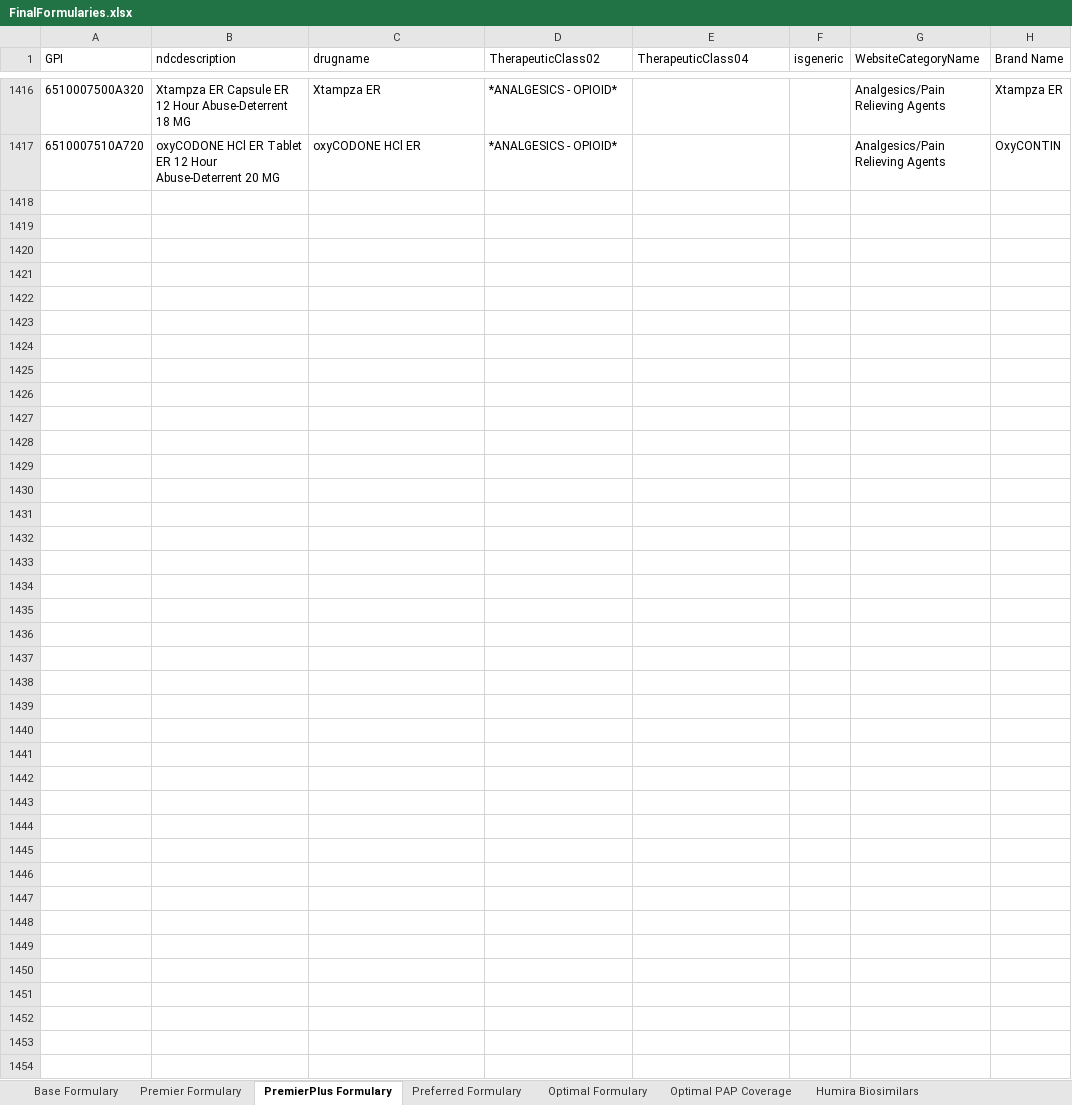
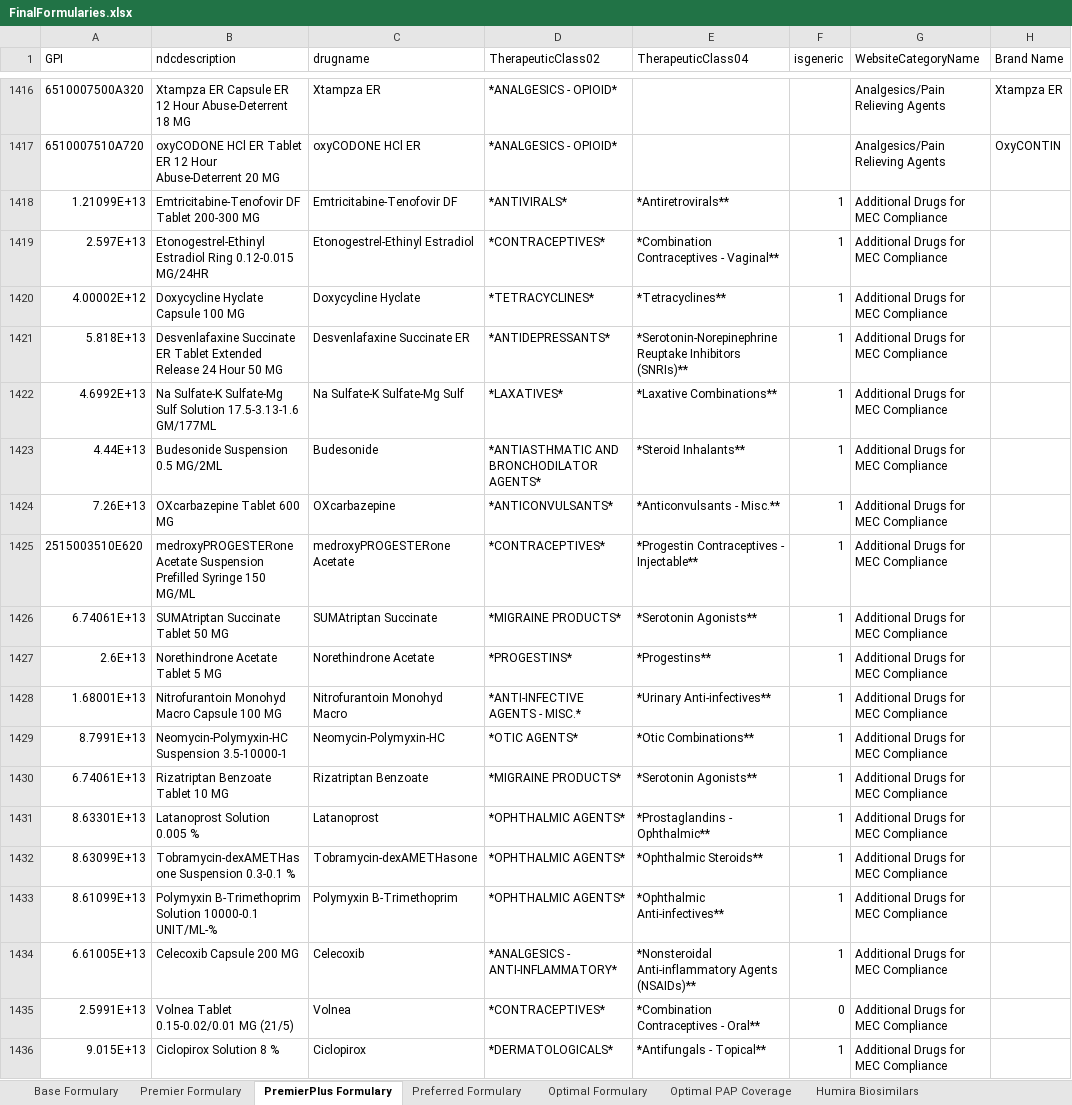
Before and after one commit to victor-radermecker/optimal-drug-comparison, an Excel workbook: data/FinalFormularies.xlsx, sheet PremierPlus Formulary, drawn as a sheet; only a part is shown, gaps mark what is left out; values as stored, in another font and other column widths than the file's, no borders; the diff covers the shown part only; the diff names each change by its address in the sheet, - before the commit and + after, or states it on an @@ line.

Commit message:
fix/ Add MEC Drugs to Formulary

```diff
--- a/data/FinalFormularies.xlsx (sheet PremierPlus Formulary)
+++ b/data/FinalFormularies.xlsx (sheet PremierPlus Formulary)
+row 1418: 1.21099E+13 | Emtricitabine-Tenofovir DF Tablet 200-300 MG | Emtricitabine-Tenofovir DF | *ANTIVIRALS* | *Antiretrovirals** | 1 | Additional Drugs for MEC Compliance
+row 1419: 2.597E+13 | Etonogestrel-Ethinyl Estradiol Ring 0.12-0.015 MG/24HR | Etonogestrel-Ethinyl Estradiol | *CONTRACEPTIVES* | *Combination Contraceptives - Vaginal** | 1 | Additional Drugs for MEC Compliance
+row 1420: 4.00002E+12 | Doxycycline Hyclate Capsule 100 MG | Doxycycline Hyclate | *TETRACYCLINES* | *Tetracyclines** | 1 | Additional Drugs for MEC Compliance
+row 1421: 5.818E+13 | Desvenlafaxine Succinate ER Tablet Extended Release 24 Hour 50 MG | Desvenlafaxine Succinate ER | *ANTIDEPRESSANTS* | *Serotonin-Norepinephrine Reuptake Inhibitors (SNRIs)** | 1 | Additional Drugs for MEC Compliance
+row 1422: 4.6992E+13 | Na Sulfate-K Sulfate-Mg Sulf Solution 17.5-3.13-1.6 GM/177ML | Na Sulfate-K Sulfate-Mg Sulf | *LAXATIVES* | *Laxative Combinations** | 1 | Additional Drugs for MEC Compliance
+row 1423: 4.44E+13 | Budesonide Suspension 0.5 MG/2ML | Budesonide | *ANTIASTHMATIC AND BRONCHODILATOR AGENTS* | *Steroid Inhalants** | 1 | Additional Drugs for MEC Compliance
+row 1424: 7.26E+13 | OXcarbazepine Tablet 600 MG | OXcarbazepine | *ANTICONVULSANTS* | *Anticonvulsants - Misc.** | 1 | Additional Drugs for MEC Compliance
+row 1425: 2515003510E620 | medroxyPROGESTERone Acetate Suspension Prefilled Syringe 150 MG/ML | medroxyPROGESTERone Acetate | *CONTRACEPTIVES* | *Progestin Contraceptives - Injectable** | 1 | Additional Drugs for MEC Compliance
+row 1426: 6.74061E+13 | SUMAtriptan Succinate Tablet 50 MG | SUMAtriptan Succinate | *MIGRAINE PRODUCTS* | *Serotonin Agonists** | 1 | Additional Drugs for MEC Compliance
+row 1427: 2.6E+13 | Norethindrone Acetate Tablet 5 MG | Norethindrone Acetate | *PROGESTINS* | *Progestins** | 1 | Additional Drugs for MEC Compliance
+row 1428: 1.68001E+13 | Nitrofurantoin Monohyd Macro Capsule 100 MG | Nitrofurantoin Monohyd Macro | *ANTI-INFECTIVE AGENTS - MISC.* | *Urinary Anti-infectives** | 1 | Additional Drugs for MEC Compliance
+row 1429: 8.7991E+13 | Neomycin-Polymyxin-HC Suspension 3.5-10000-1 | Neomycin-Polymyxin-HC | *OTIC AGENTS* | *Otic Combinations** | 1 | Additional Drugs for MEC Compliance
+row 1430: 6.74061E+13 | Rizatriptan Benzoate Tablet 10 MG | Rizatriptan Benzoate | *MIGRAINE PRODUCTS* | *Serotonin Agonists** | 1 | Additional Drugs for MEC Compliance
+row 1431: 8.63301E+13 | Latanoprost Solution 0.005 % | Latanoprost | *OPHTHALMIC AGENTS* | *Prostaglandins - Ophthalmic** | 1 | Additional Drugs for MEC Compliance
+row 1432: 8.63099E+13 | Tobramycin-dexAMETHasone Suspension 0.3-0.1 % | Tobramycin-dexAMETHasone | *OPHTHALMIC AGENTS* | *Ophthalmic Steroids** | 1 | Additional Drugs for MEC Compliance
+row 1433: 8.61099E+13 | Polymyxin B-Trimethoprim Solution 10000-0.1 UNIT/ML-% | Polymyxin B-Trimethoprim | *OPHTHALMIC AGENTS* | *Ophthalmic Anti-infectives** | 1 | Additional Drugs for MEC Compliance
+row 1434: 6.61005E+13 | Celecoxib Capsule 200 MG | Celecoxib | *ANALGESICS - ANTI-INFLAMMATORY* | *Nonsteroidal Anti-inflammatory Agents (NSAIDs)** | 1 | Additional Drugs for MEC Compliance
+row 1435: 2.5991E+13 | Volnea Tablet 0.15-0.02/0.01 MG (21/5) | Volnea | *CONTRACEPTIVES* | *Combination Contraceptives - Oral** | 0 | Additional Drugs for MEC Compliance
+row 1436: 9.015E+13 | Ciclopirox Solution 8 % | Ciclopirox | *DERMATOLOGICALS* | *Antifungals - Topical** | 1 | Additional Drugs for MEC Compliance
```
Also changed, not shown: 45 added rows elsewhere in this sheet, sheet Base Formulary, sheet Premier Formulary.
